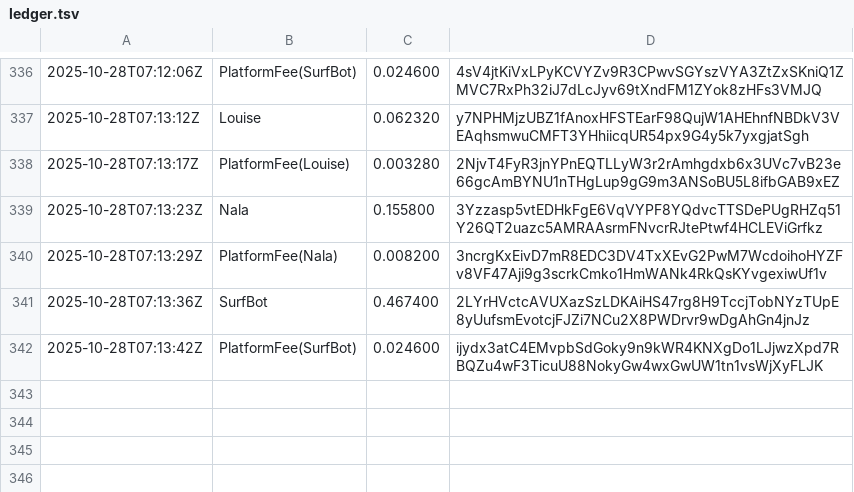
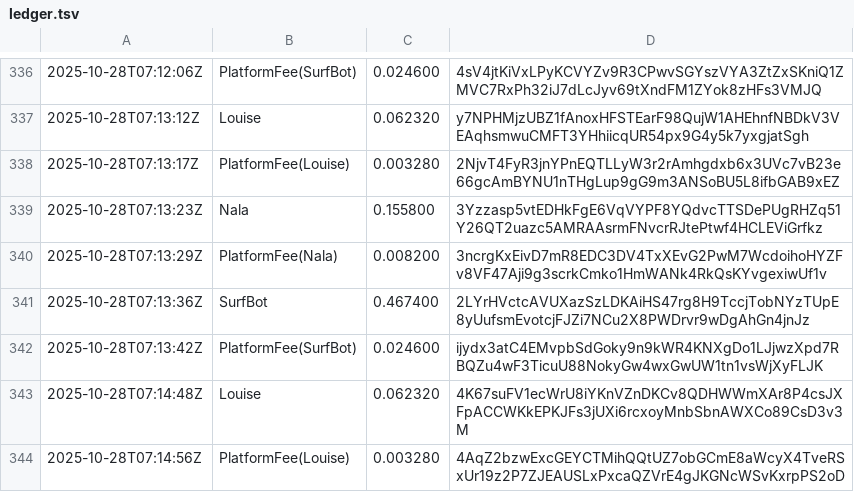
Before and after one commit to cryptoknit/goodwave-devnet-demo, a TSV file: docs/data/ledger.tsv, drawn as a sheet; only a part is shown, gaps mark what is left out.

Commit message:
data: 2025-10-28T07:14:58Z

```diff
--- a/docs/data/ledger.tsv
+++ b/docs/data/ledger.tsv
@@ -342 +342,3 @@
 2025-10-28T07:13:42Z	PlatformFee(SurfBot)	0.024600	ijydx3atC4EMvpbSdGoky9n9kWR4KNXgDo1LJjwzXpd7RBQZu4wF3TicuU88NokyGw4wxGwUW1tn1vsWjXyFLJK
+2025-10-28T07:14:48Z	Louise	0.062320	4K67suFV1ecWrU8iYKnVZnDKCv8QDHWWmXAr8P4csJXFpACCWKkEPKJFs3jUXi6rcxoyMnbSbnAWXCo89CsD3v3M
+2025-10-28T07:14:56Z	PlatformFee(Louise)	0.003280	4AqZ2bzwExcGEYCTMihQQtUZ7obGCmE8aWcyX4TveRSxUr19z2P7ZJEAUSLxPxcaQZVrE4gJKGNcWSvKxrpPS2oD
```
Also changed, not shown: 1 other file.
